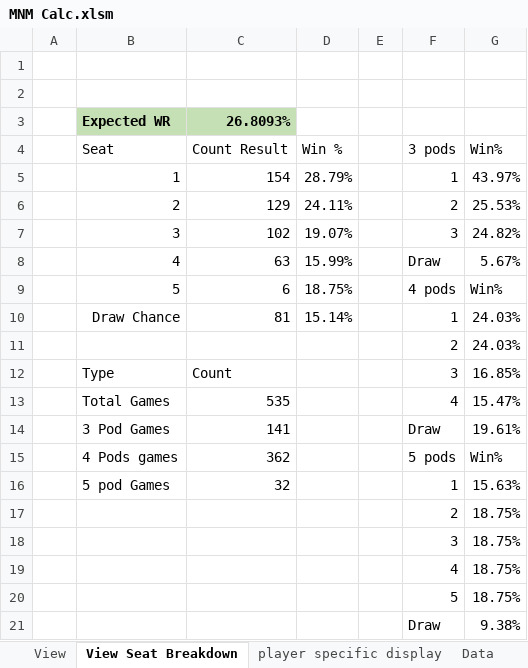
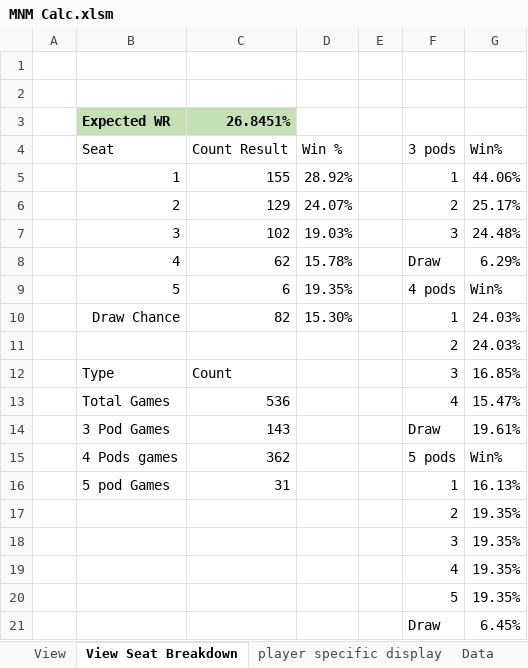
Before and after one commit to GoblinEngineers/Website-for-MNM, an Excel workbook: MNM Calc.xlsm, sheet View Seat Breakdown, drawn as a sheet; values as stored, in another font and other column widths than the file's, no borders; table styles not drawn; removed rows and columns are numbered as before the commit, all else as after; the diff names each change by its address in the sheet, - before the commit and + after, or states it on an @@ line.

Commit message:
hotfix

```diff
--- a/MNM Calc.xlsm (sheet View Seat Breakdown)
+++ b/MNM Calc.xlsm (sheet View Seat Breakdown)
-C3 (Count Result): 26.8093%
+C3 (Count Result): 26.8451%
-row 5:  | 1 | 154 | 28.79% |  | 1 | 43.97%
+row 5:  | 1 | 155 | 28.92% |  | 1 | 44.06%
-D6 (Win %): 24.11%
+D6 (Win %): 24.07%
-G6 (Win%): 25.53%
+G6 (Win%): 25.17%
-D7 (Win %): 19.07%
+D7 (Win %): 19.03%
-G7 (Win%): 24.82%
+G7 (Win%): 24.48%
-row 8:  | 4 | 63 | 15.99% |  | Draw | 5.67%
+row 8:  | 4 | 62 | 15.78% |  | Draw | 6.29%
-D9 (Win %): 18.75%
+D9 (Win %): 19.35%
-C10 (Count Result): 81
+C10 (Count Result): 82
-D10 (Win %): 15.14%
+D10 (Win %): 15.30%
-C13 (Count Result): 535
+C13 (Count Result): 536
-C14 (Count Result): 141
+C14 (Count Result): 143
-C16 (Count Result): 32
+C16 (Count Result): 31
-G16 (Win%): 15.63%
+G16 (Win%): 16.13%
-G17:G20 (Win%): 18.75%
+G17:G20 (Win%): 19.35%
-G21 (Win%): 9.38%
+G21 (Win%): 6.45%
```
Also changed, not shown: sheet View, sheet Data.
